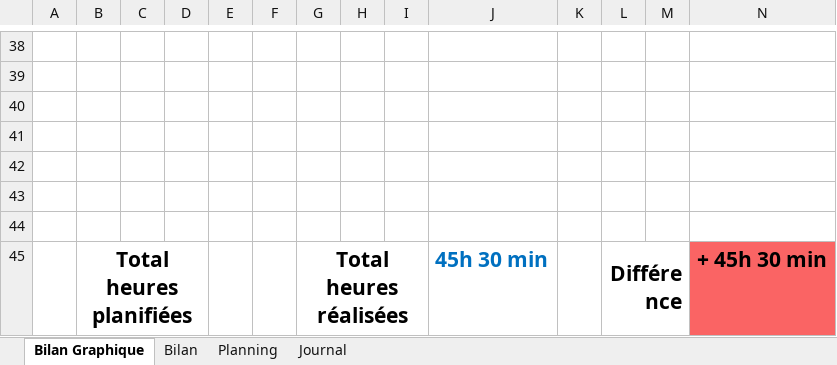
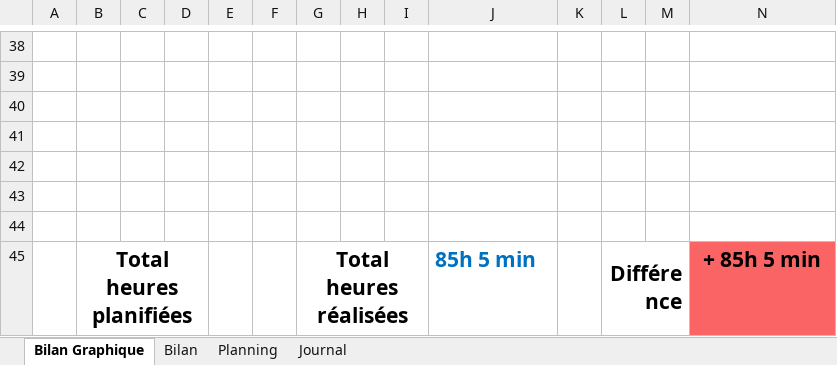
Before and after one commit to Morgan-DD/GitJournal, an Excel workbook: JDT/JDT_MorganDussault_GitJournal.xlsm, sheet Bilan Graphique, drawn as a sheet; only a part is shown, gaps mark what is left out; values as stored, in another font and other column widths than the file's, no borders; charts and pictures not drawn; 1 other sheet too large or unreadable and not compared; the diff names each change by its address in the sheet, - before the commit and + after, or states it on an @@ line.

```diff
--- a/JDT/JDT_MorganDussault_GitJournal.xlsm (sheet Bilan Graphique)
+++ b/JDT/JDT_MorganDussault_GitJournal.xlsm (sheet Bilan Graphique)
-J45: 45h 30 min
+J45: 85h 5 min
-N45: + 45h 30 min
+N45: + 85h 5 min
```
Also changed, not shown: sheet Journal, formulas that keep their value, charts or pictures.
